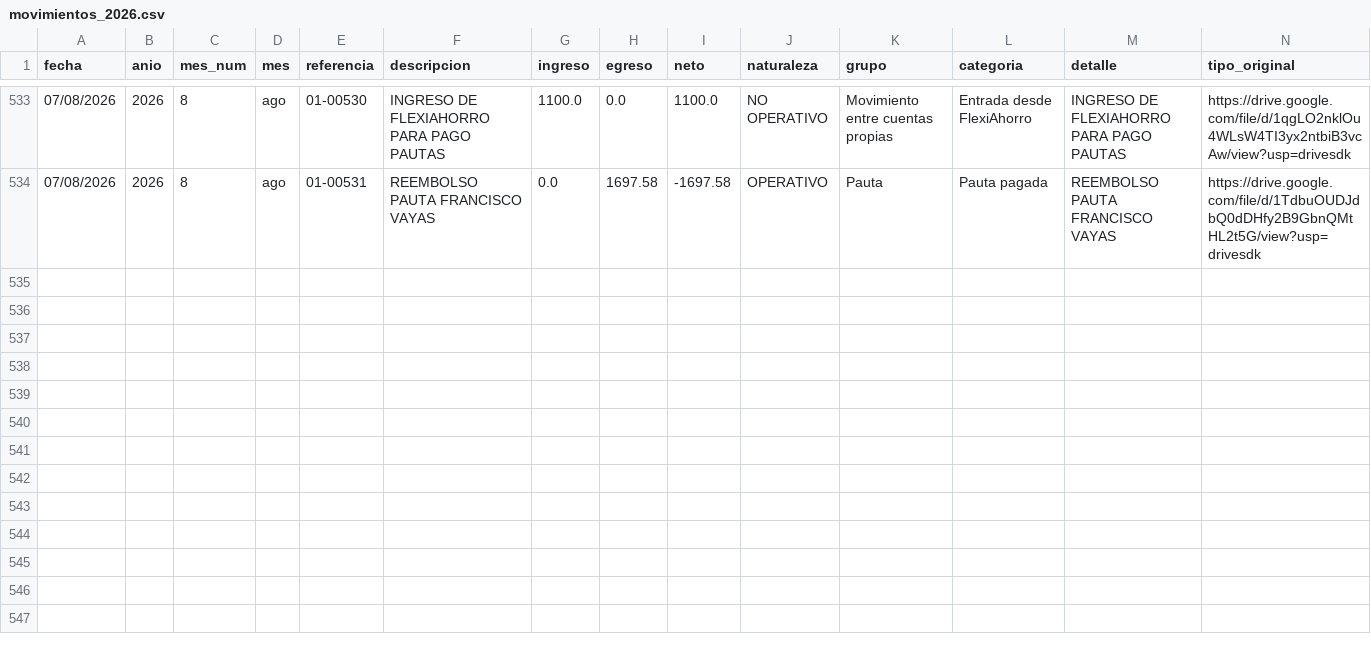
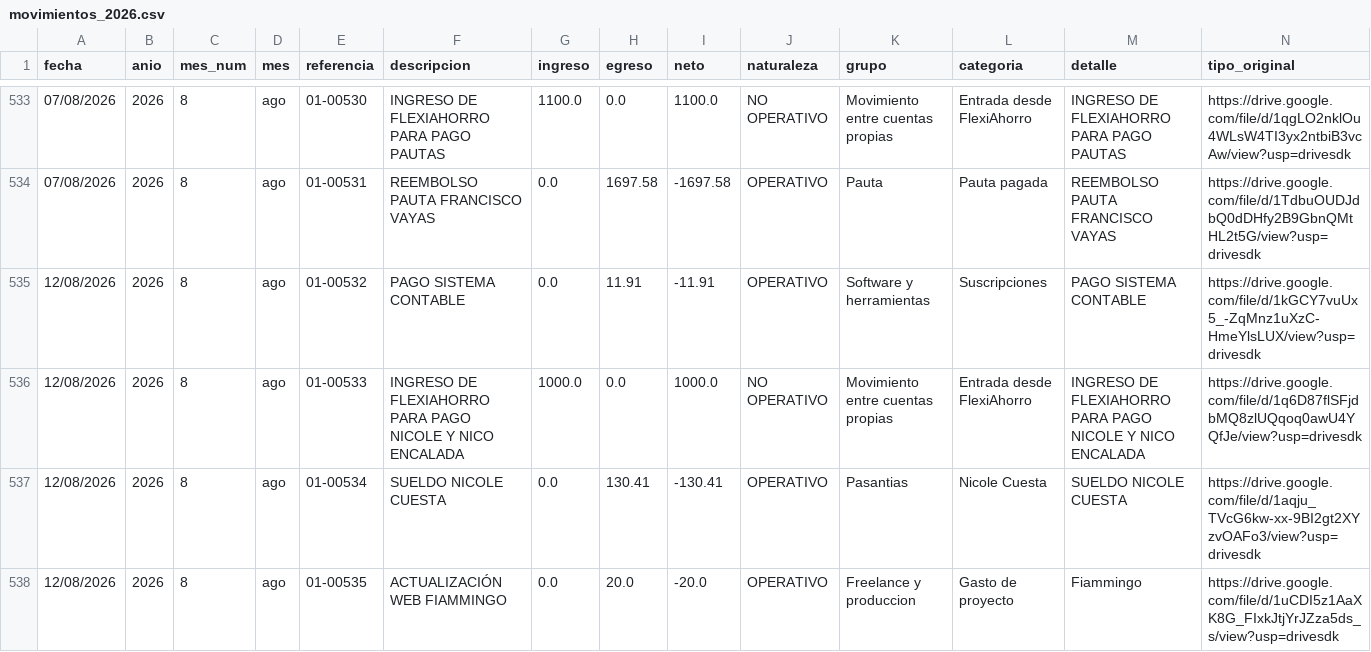
Before and after one commit to fvayas/finanzas-agencia, a CSV file: movimientos_2026.csv, drawn as a sheet; only a part is shown, gaps mark what is left out.

```diff
--- a/movimientos_2026.csv
+++ b/movimientos_2026.csv
@@ -534 +534,5 @@ fecha,anio,mes_num,mes,referencia,descripcion,ingreso,egreso,neto,naturaleza,gru
 07/08/2026,2026,8,ago,01-00531,REEMBOLSO PAUTA FRANCISCO VAYAS,0.0,1697.58,-1697.58,OPERATIVO,Pauta,Pauta pagada,REEMBOLSO PAUTA FRANCISCO VAYAS,https://drive.google.com/file/d/1TdbuOUDJdbQ0dDHfy2B9GbnQMtHL2t5G/view?usp=drivesdk
+12/08/2026,2026,8,ago,01-00532,PAGO SISTEMA CONTABLE,0.0,11.91,-11.91,OPERATIVO,Software y herramientas,Suscripciones,PAGO SISTEMA CONTABLE,https://drive.google.com/file/d/1kGCY7vuUx5_-ZqMnz1uXzC-HmeYlsLUX/view?usp=drivesdk
+12/08/2026,2026,8,ago,01-00533,INGRESO DE FLEXIAHORRO PARA PAGO NICOLE Y NICO ENCALADA,1000.0,0.0,1000.0,NO OPERATIVO,Movimiento entre cuentas propias,Entrada desde FlexiAhorro,INGRESO DE FLEXIAHORRO PARA PAGO NICOLE Y NICO ENCALADA,https://drive.google.com/file/d/1q6D87flSFjdbMQ8zlUQqoq0awU4YQfJe/view?usp=drivesdk
+12/08/2026,2026,8,ago,01-00534,SUELDO NICOLE CUESTA,0.0,130.41,-130.41,OPERATIVO,Pasantias,Nicole Cuesta,SUELDO NICOLE CUESTA,https://drive.google.com/file/d/1aqju_TVcG6kw-xx-9BI2gt2XYzvOAFo3/view?usp=drivesdk
+12/08/2026,2026,8,ago,01-00535,ACTUALIZACIÓN WEB FIAMMINGO,0.0,20.0,-20.0,OPERATIVO,Freelance y produccion,Gasto de proyecto,Fiammingo,https://drive.google.com/file/d/1uCDI5z1AaXK8G_FIxkJtjYrJZza5ds_s/view?usp=drivesdk
```
Also changed, not shown: 2026.csv, 3 other files.
